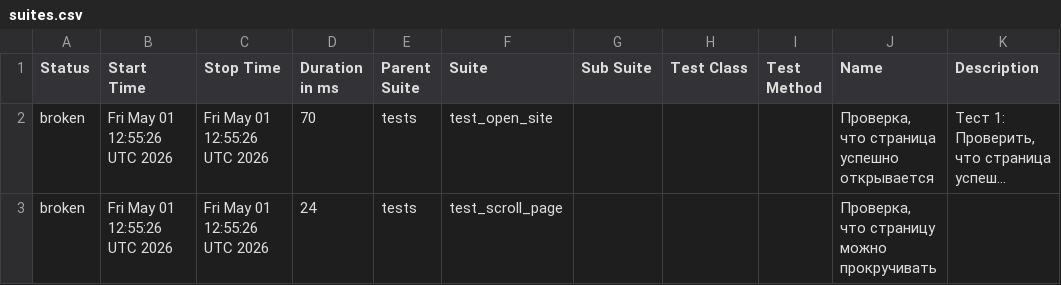
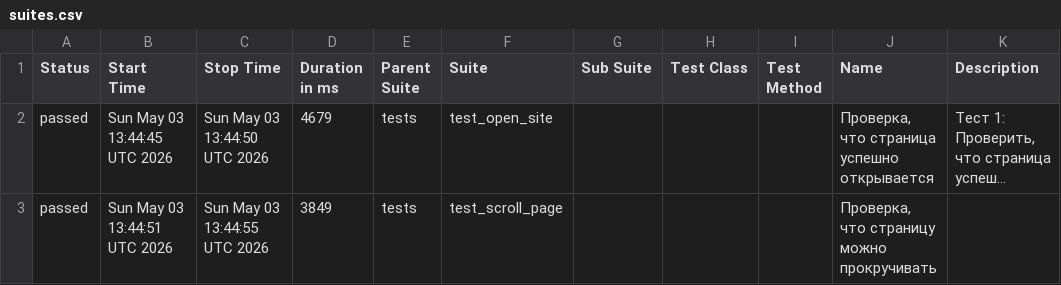
Before and after one commit to TigrRooT/playwright-tests, a CSV file: data/suites.csv, drawn as a sheet; long unchanged cells end in …; the diff names each change by its address in the sheet, - before the commit and + after, or states it on an @@ line.

```diff
--- a/data/suites.csv
+++ b/data/suites.csv
-A2:A3 (Status): broken
+A2:A3 (Status): passed
-B2 (Start Time): Fri May 01 12:55:26 UTC 2026
+B2 (Start Time): Sun May 03 13:44:45 UTC 2026
-C2 (Stop Time): Fri May 01 12:55:26 UTC 2026
+C2 (Stop Time): Sun May 03 13:44:50 UTC 2026
-D2 (Duration in ms): 70
+D2 (Duration in ms): 4679
-B3 (Start Time): Fri May 01 12:55:26 UTC 2026
+B3 (Start Time): Sun May 03 13:44:51 UTC 2026
-C3 (Stop Time): Fri May 01 12:55:26 UTC 2026
+C3 (Stop Time): Sun May 03 13:44:55 UTC 2026
-D3 (Duration in ms): 24
+D3 (Duration in ms): 3849
```
Also changed, not shown: data/behaviors.csv, 29 other files.
